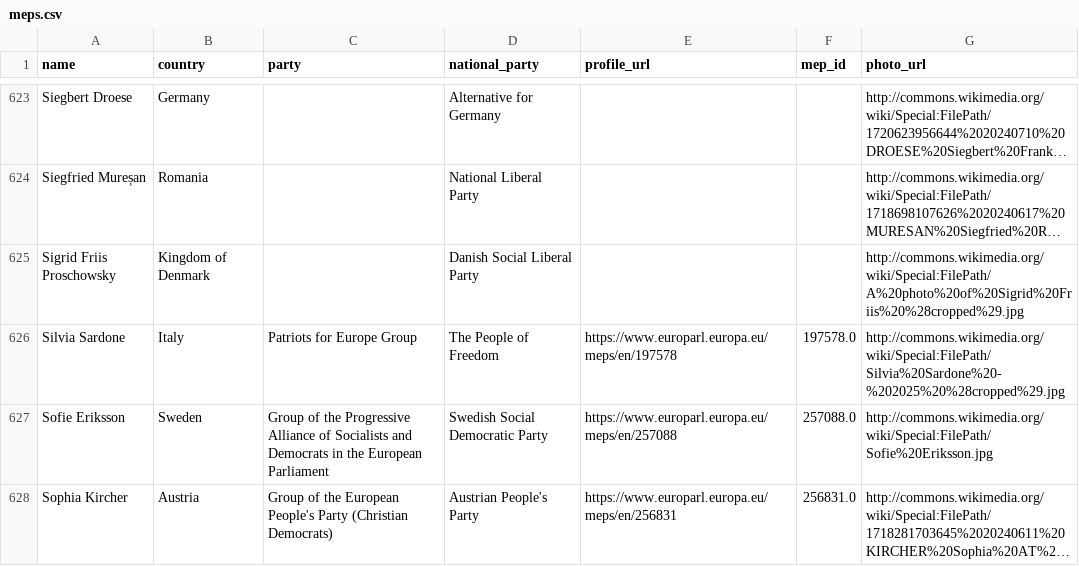
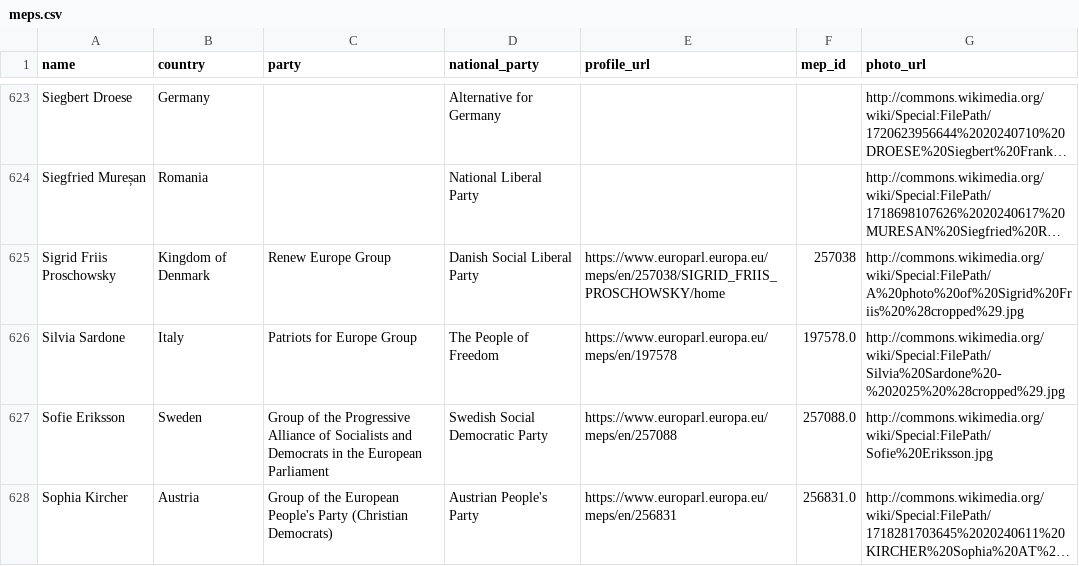
Before and after one commit to alexmoneton/wheresmymep, a CSV file: data/meps.csv, drawn as a sheet; only a part is shown, gaps mark what is left out; long unchanged cells end in …; the diff names each change by its address in the sheet, - before the commit and + after, or states it on an @@ line.

Commit message:
Fix Sigrid Friis Proschowsky attendance data
- Updated attendance from 0% to 10.6% (1,170 total votes, 124 cast)
- Added correct MEP ID (257038) and profile URL
- Fixed name matching between meps.csv and meps_attendance.csv
- Regenerated JSON data files with correct attendance data

Sigrid Friis Proschowsky now shows accurate 10.6% attendance instead of 0%

```diff
--- a/data/meps.csv
+++ b/data/meps.csv
-C625 (party): (empty)
+C625 (party): Renew Europe Group
-E625 (profile_url): (empty)
+E625 (profile_url): https://www.europarl.europa.eu/meps/en/257038/SIGRID_FRIIS_PROSCHOWSKY/home
-F625 (mep_id): (empty)
+F625 (mep_id): 257038
```
Also changed, not shown: data/meps_attendance.csv, 2 other files.
